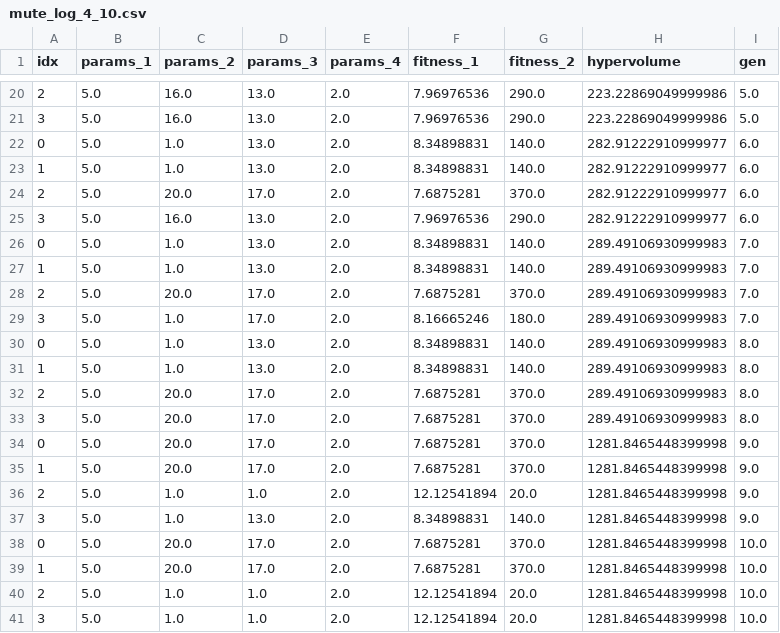
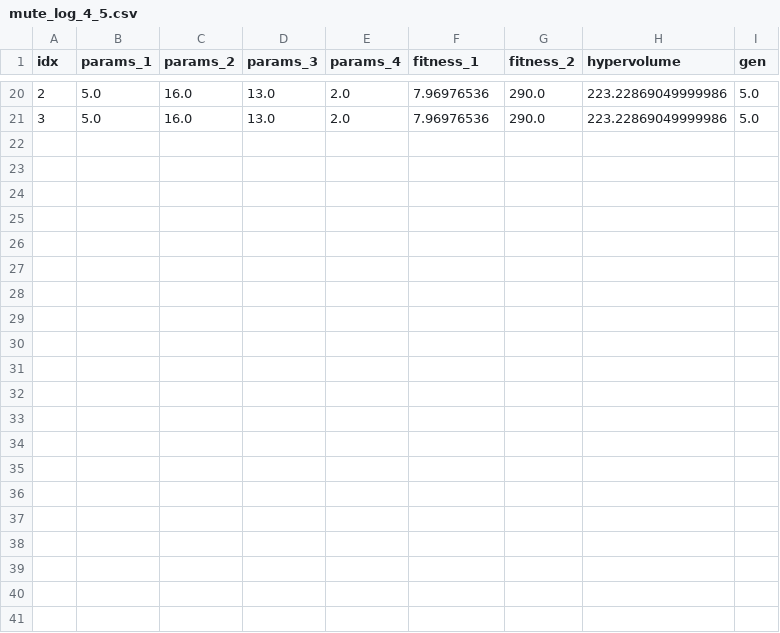
Before and after one commit to mohyunho/MOO_ELM, a CSV file: EA_log/mute_log_4_5.csv (was EA_log/mute_log_4_10.csv), drawn as a sheet; only a part is shown, gaps mark what is left out; the diff names each change by its address in the sheet, - before the commit and + after, or states it on an @@ line.

```diff
--- a/EA_log/mute_log_4_10.csv
+++ b/EA_log/mute_log_4_5.csv
-row 22: 0 | 5.0 | 1.0 | 13.0 | 2.0 | 8.34898831 | 140.0 | 282.91222910999977 | 6.0
-row 23: 1 | 5.0 | 1.0 | 13.0 | 2.0 | 8.34898831 | 140.0 | 282.91222910999977 | 6.0
-row 24: 2 | 5.0 | 20.0 | 17.0 | 2.0 | 7.6875281 | 370.0 | 282.91222910999977 | 6.0
-row 25: 3 | 5.0 | 16.0 | 13.0 | 2.0 | 7.96976536 | 290.0 | 282.91222910999977 | 6.0
-row 26: 0 | 5.0 | 1.0 | 13.0 | 2.0 | 8.34898831 | 140.0 | 289.49106930999983 | 7.0
-row 27: 1 | 5.0 | 1.0 | 13.0 | 2.0 | 8.34898831 | 140.0 | 289.49106930999983 | 7.0
-row 28: 2 | 5.0 | 20.0 | 17.0 | 2.0 | 7.6875281 | 370.0 | 289.49106930999983 | 7.0
-row 29: 3 | 5.0 | 1.0 | 17.0 | 2.0 | 8.16665246 | 180.0 | 289.49106930999983 | 7.0
-row 30: 0 | 5.0 | 1.0 | 13.0 | 2.0 | 8.34898831 | 140.0 | 289.49106930999983 | 8.0
-row 31: 1 | 5.0 | 1.0 | 13.0 | 2.0 | 8.34898831 | 140.0 | 289.49106930999983 | 8.0
-row 32: 2 | 5.0 | 20.0 | 17.0 | 2.0 | 7.6875281 | 370.0 | 289.49106930999983 | 8.0
-row 33: 3 | 5.0 | 20.0 | 17.0 | 2.0 | 7.6875281 | 370.0 | 289.49106930999983 | 8.0
-row 34: 0 | 5.0 | 20.0 | 17.0 | 2.0 | 7.6875281 | 370.0 | 1281.8465448399998 | 9.0
-row 35: 1 | 5.0 | 20.0 | 17.0 | 2.0 | 7.6875281 | 370.0 | 1281.8465448399998 | 9.0
-row 36: 2 | 5.0 | 1.0 | 1.0 | 2.0 | 12.12541894 | 20.0 | 1281.8465448399998 | 9.0
-row 37: 3 | 5.0 | 1.0 | 13.0 | 2.0 | 8.34898831 | 140.0 | 1281.8465448399998 | 9.0
-row 38: 0 | 5.0 | 20.0 | 17.0 | 2.0 | 7.6875281 | 370.0 | 1281.8465448399998 | 10.0
-row 39: 1 | 5.0 | 20.0 | 17.0 | 2.0 | 7.6875281 | 370.0 | 1281.8465448399998 | 10.0
-row 40: 2 | 5.0 | 1.0 | 1.0 | 2.0 | 12.12541894 | 20.0 | 1281.8465448399998 | 10.0
-row 41: 3 | 5.0 | 1.0 | 1.0 | 2.0 | 12.12541894 | 20.0 | 1281.8465448399998 | 10.0
```
Also changed, not shown: 4 other files.
